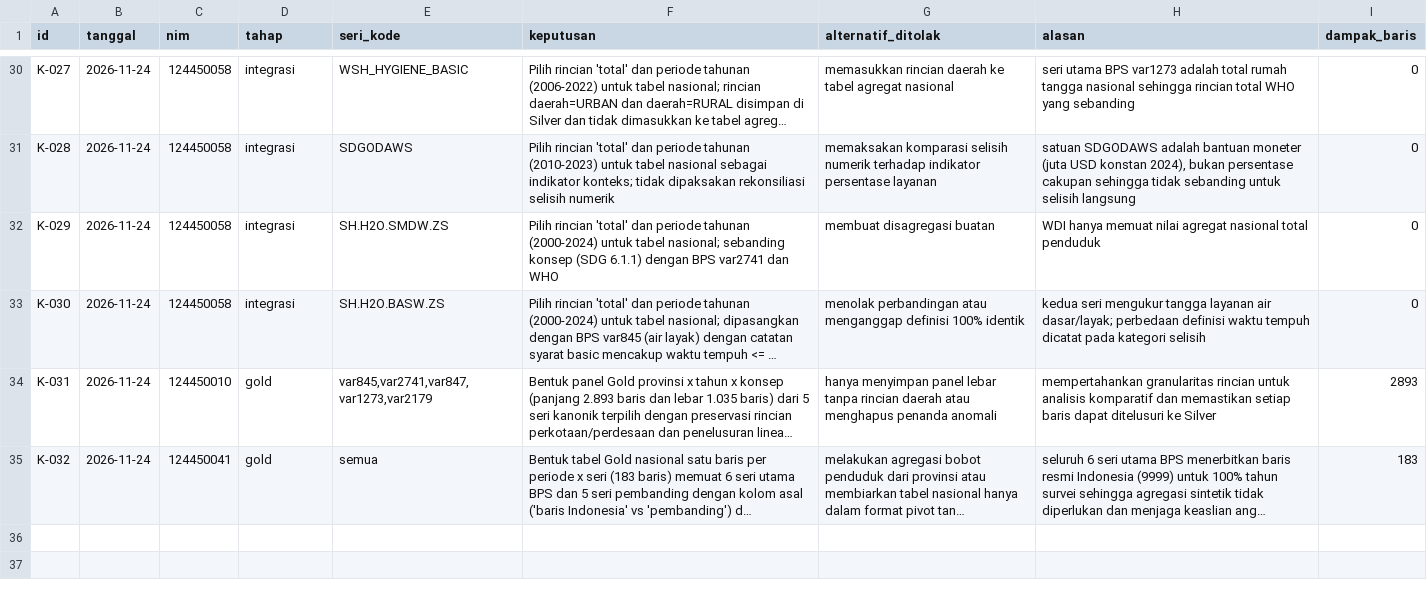
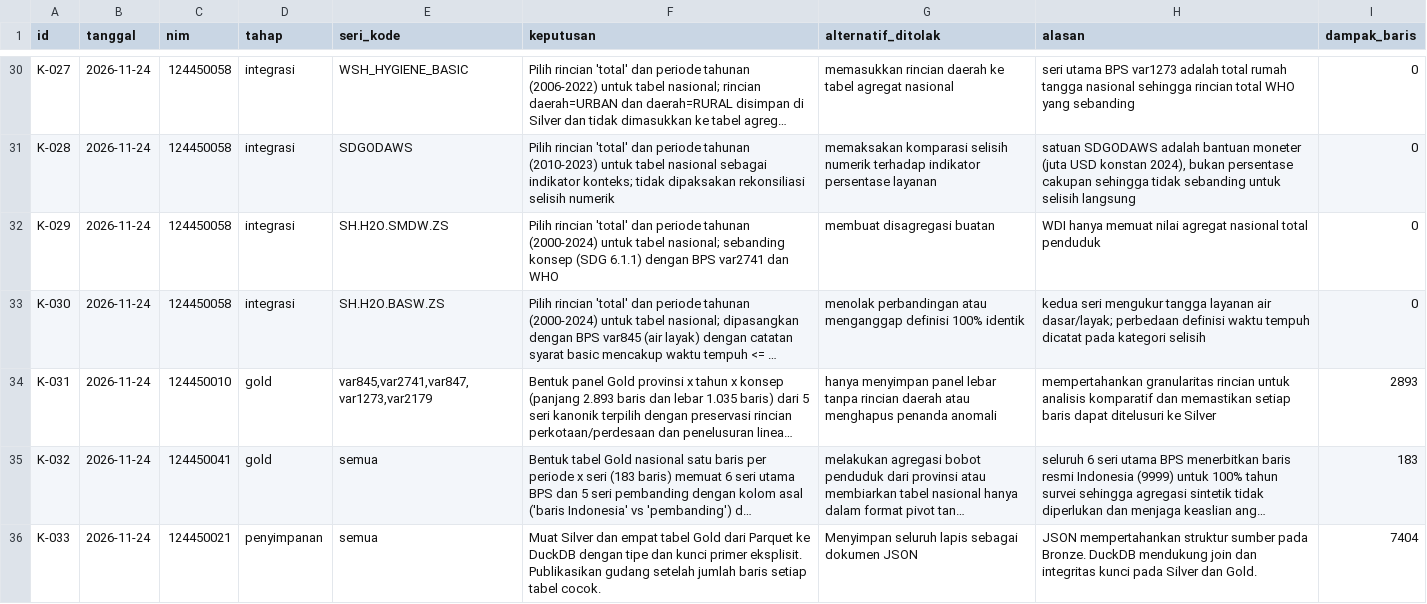
Before and after one commit to viannarka/capstone-dw-kelompok-17, a CSV file: log-keputusan.csv, drawn as a sheet; only a part is shown, gaps mark what is left out; long unchanged cells end in …; the diff names each change by its address in the sheet, - before the commit and + after, or states it on an @@ line.

Commit message:
feat(penyimpanan): muat dan verifikasi Silver dan Gold di DuckDB (#24)

```diff
--- a/log-keputusan.csv
+++ b/log-keputusan.csv
+row 36: K-033 | 2026-11-24 | 124450021 | penyimpanan | semua | Muat Silver dan empat tabel Gold dari Parquet ke DuckDB dengan tipe dan kunci primer eksplisit. Publikasikan gudang setelah jumlah baris setiap tabel cocok. | Menyimpan seluruh lapis sebagai dokumen JSON | JSON mempertahankan struktur sumber pada Bronze. DuckDB mendukung join dan integritas kunci pada Silver dan Gold. | 7404
```
Also changed, not shown: 10 other files.
